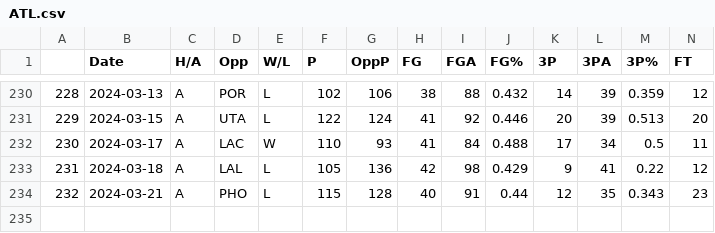
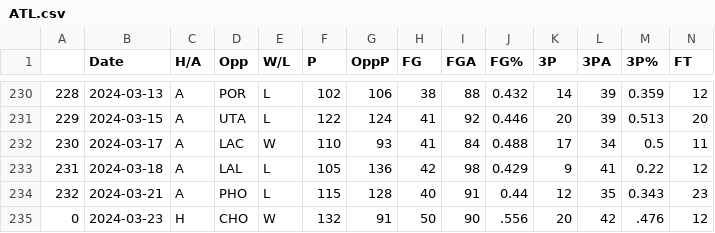
Before and after one commit to NevinG/AIM-F23-Basketball-Predictor, a CSV file: data/ATL.csv, drawn as a sheet; only a part is shown, gaps mark what is left out; rows hold the shown columns only; the diff names each change by its address in the sheet, - before the commit and + after, or states it on an @@ line.

```diff
--- a/data/ATL.csv
+++ b/data/ATL.csv
+row 235: 0 | 2024-03-23 | H | CHO | W | 132 | 91 | 50 | 90 | .556 | 20 | 42 | .476 | 12
```
Also changed, not shown: data/DEN.csv, data/ORL.csv, 16 other files.
